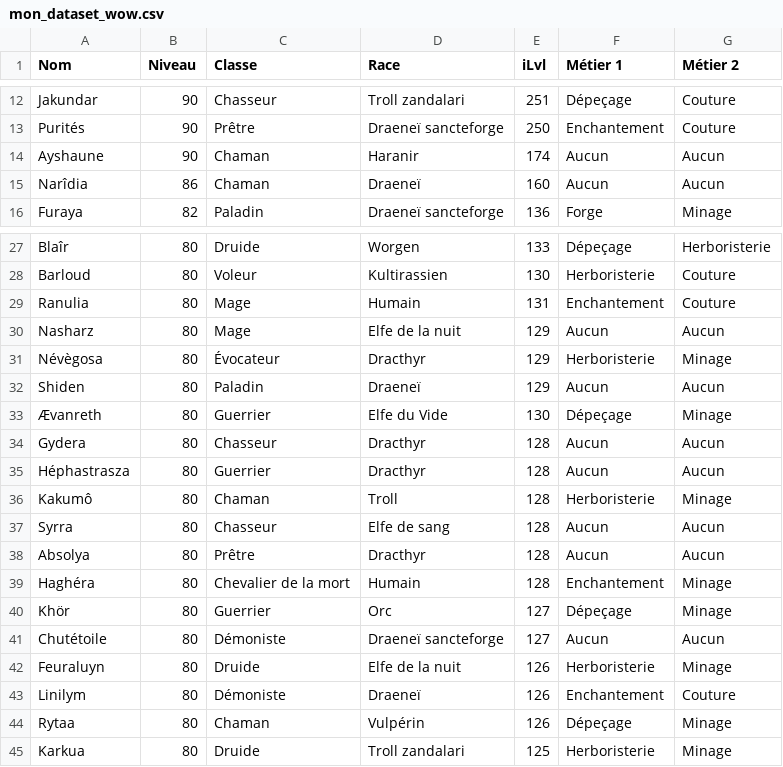
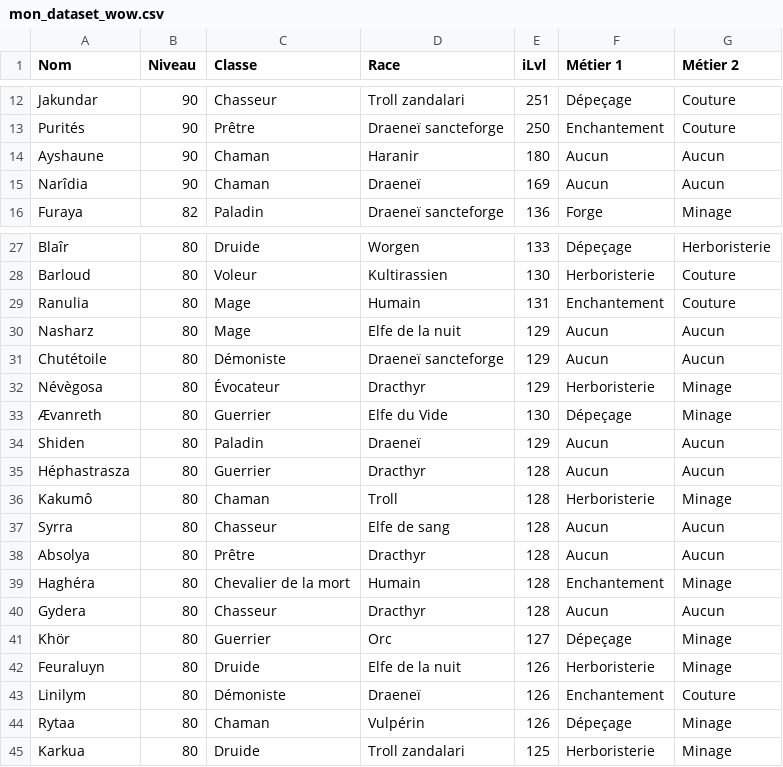
Before and after one commit to halekss/data_classification_API_blizzard, a CSV file: data/mon_dataset_wow.csv, drawn as a sheet; only a part is shown, gaps mark what is left out.

```diff
--- a/data/mon_dataset_wow.csv
+++ b/data/mon_dataset_wow.csv
@@ -13,4 +13,4 @@ Jakundar,90,Chasseur,Troll zandalari,251,Dépeçage,Couture
 Purités,90,Prêtre,Draeneï sancteforge,250,Enchantement,Couture
-Ayshaune,90,Chaman,Haranir,174,Aucun,Aucun
-Narîdia,86,Chaman,Draeneï,160,Aucun,Aucun
+Ayshaune,90,Chaman,Haranir,180,Aucun,Aucun
+Narîdia,90,Chaman,Draeneï,169,Aucun,Aucun
 Furaya,82,Paladin,Draeneï sancteforge,136,Forge,Minage
@@ -30,6 +30,6 @@ Ranulia,80,Mage,Humain,131,Enchantement,Couture
 Nasharz,80,Mage,Elfe de la nuit,129,Aucun,Aucun
+Chutétoile,80,Démoniste,Draeneï sancteforge,129,Aucun,Aucun
 Névègosa,80,Évocateur,Dracthyr,129,Herboristerie,Minage
+Ævanreth,80,Guerrier,Elfe du Vide,130,Dépeçage,Minage
 Shiden,80,Paladin,Draeneï,129,Aucun,Aucun
-Ævanreth,80,Guerrier,Elfe du Vide,130,Dépeçage,Minage
-Gydera,80,Chasseur,Dracthyr,128,Aucun,Aucun
 Héphastrasza,80,Guerrier,Dracthyr,128,Aucun,Aucun
@@ -39,4 +39,4 @@ Absolya,80,Prêtre,Dracthyr,128,Aucun,Aucun
 Haghéra,80,Chevalier de la mort,Humain,128,Enchantement,Minage
+Gydera,80,Chasseur,Dracthyr,128,Aucun,Aucun
 Khör,80,Guerrier,Orc,127,Dépeçage,Minage
-Chutétoile,80,Démoniste,Draeneï sancteforge,127,Aucun,Aucun
 Feuraluyn,80,Druide,Elfe de la nuit,126,Herboristerie,Minage
```
